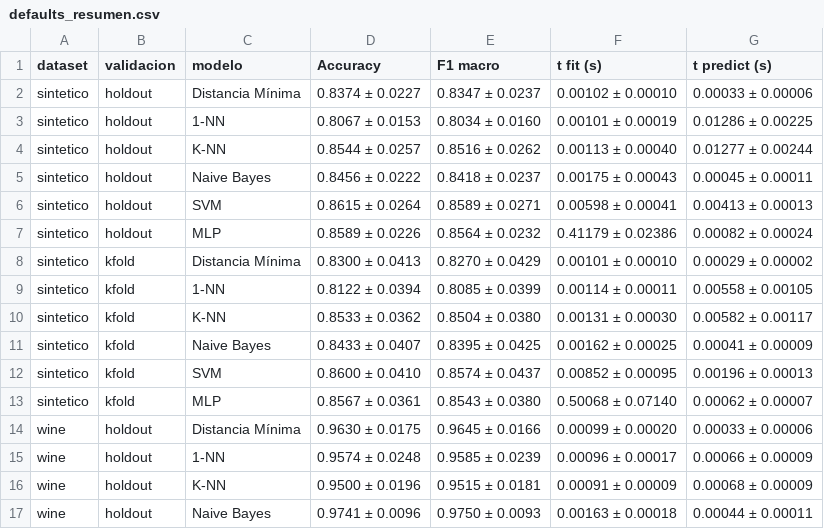
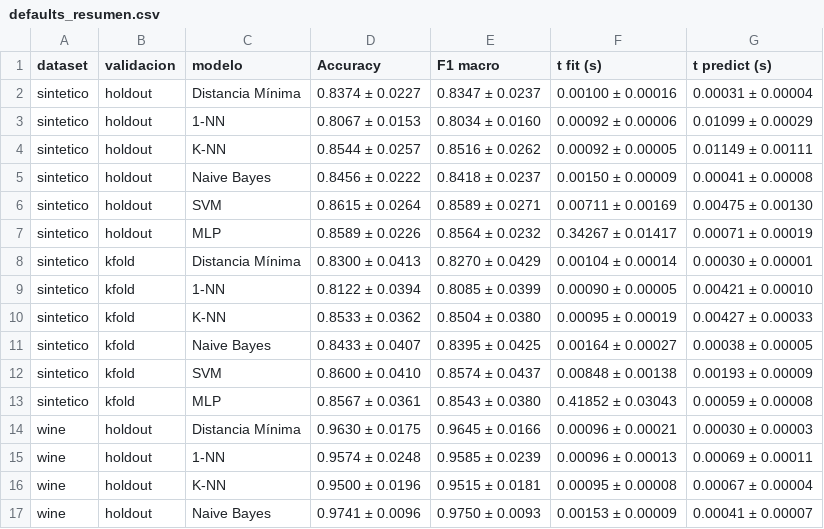
Before and after one commit to TheBizZ-Coder/practica3-clasificador, a CSV file: results/tables/defaults_resumen.csv, drawn as a sheet; only a part is shown; the diff covers the shown part only.

```diff
--- a/results/tables/defaults_resumen.csv
+++ b/results/tables/defaults_resumen.csv
@@ -1,17 +1,17 @@
 dataset,validacion,modelo,Accuracy,F1 macro,t fit (s),t predict (s)
-sintetico,holdout,Distancia Mínima,0.8374 ± 0.0227,0.8347 ± 0.0237,0.00102 ± 0.00010,0.00033 ± 0.00006
-sintetico,holdout,1-NN,0.8067 ± 0.0153,0.8034 ± 0.0160,0.00101 ± 0.00019,0.01286 ± 0.00225
-sintetico,holdout,K-NN,0.8544 ± 0.0257,0.8516 ± 0.0262,0.00113 ± 0.00040,0.01277 ± 0.00244
-sintetico,holdout,Naive Bayes,0.8456 ± 0.0222,0.8418 ± 0.0237,0.00175 ± 0.00043,0.00045 ± 0.00011
-sintetico,holdout,SVM,0.8615 ± 0.0264,0.8589 ± 0.0271,0.00598 ± 0.00041,0.00413 ± 0.00013
-sintetico,holdout,MLP,0.8589 ± 0.0226,0.8564 ± 0.0232,0.41179 ± 0.02386,0.00082 ± 0.00024
-sintetico,kfold,Distancia Mínima,0.8300 ± 0.0413,0.8270 ± 0.0429,0.00101 ± 0.00010,0.00029 ± 0.00002
-sintetico,kfold,1-NN,0.8122 ± 0.0394,0.8085 ± 0.0399,0.00114 ± 0.00011,0.00558 ± 0.00105
-sintetico,kfold,K-NN,0.8533 ± 0.0362,0.8504 ± 0.0380,0.00131 ± 0.00030,0.00582 ± 0.00117
-sintetico,kfold,Naive Bayes,0.8433 ± 0.0407,0.8395 ± 0.0425,0.00162 ± 0.00025,0.00041 ± 0.00009
-sintetico,kfold,SVM,0.8600 ± 0.0410,0.8574 ± 0.0437,0.00852 ± 0.00095,0.00196 ± 0.00013
-sintetico,kfold,MLP,0.8567 ± 0.0361,0.8543 ± 0.0380,0.50068 ± 0.07140,0.00062 ± 0.00007
-wine,holdout,Distancia Mínima,0.9630 ± 0.0175,0.9645 ± 0.0166,0.00099 ± 0.00020,0.00033 ± 0.00006
-wine,holdout,1-NN,0.9574 ± 0.0248,0.9585 ± 0.0239,0.00096 ± 0.00017,0.00066 ± 0.00009
-wine,holdout,K-NN,0.9500 ± 0.0196,0.9515 ± 0.0181,0.00091 ± 0.00009,0.00068 ± 0.00009
-wine,holdout,Naive Bayes,0.9741 ± 0.0096,0.9750 ± 0.0093,0.00163 ± 0.00018,0.00044 ± 0.00011
+sintetico,holdout,Distancia Mínima,0.8374 ± 0.0227,0.8347 ± 0.0237,0.00100 ± 0.00016,0.00031 ± 0.00004
+sintetico,holdout,1-NN,0.8067 ± 0.0153,0.8034 ± 0.0160,0.00092 ± 0.00006,0.01099 ± 0.00029
+sintetico,holdout,K-NN,0.8544 ± 0.0257,0.8516 ± 0.0262,0.00092 ± 0.00005,0.01149 ± 0.00111
+sintetico,holdout,Naive Bayes,0.8456 ± 0.0222,0.8418 ± 0.0237,0.00150 ± 0.00009,0.00041 ± 0.00008
+sintetico,holdout,SVM,0.8615 ± 0.0264,0.8589 ± 0.0271,0.00711 ± 0.00169,0.00475 ± 0.00130
+sintetico,holdout,MLP,0.8589 ± 0.0226,0.8564 ± 0.0232,0.34267 ± 0.01417,0.00071 ± 0.00019
+sintetico,kfold,Distancia Mínima,0.8300 ± 0.0413,0.8270 ± 0.0429,0.00104 ± 0.00014,0.00030 ± 0.00001
+sintetico,kfold,1-NN,0.8122 ± 0.0394,0.8085 ± 0.0399,0.00090 ± 0.00005,0.00421 ± 0.00010
+sintetico,kfold,K-NN,0.8533 ± 0.0362,0.8504 ± 0.0380,0.00095 ± 0.00019,0.00427 ± 0.00033
+sintetico,kfold,Naive Bayes,0.8433 ± 0.0407,0.8395 ± 0.0425,0.00164 ± 0.00027,0.00038 ± 0.00005
+sintetico,kfold,SVM,0.8600 ± 0.0410,0.8574 ± 0.0437,0.00848 ± 0.00138,0.00193 ± 0.00009
+sintetico,kfold,MLP,0.8567 ± 0.0361,0.8543 ± 0.0380,0.41852 ± 0.03043,0.00059 ± 0.00008
+wine,holdout,Distancia Mínima,0.9630 ± 0.0175,0.9645 ± 0.0166,0.00096 ± 0.00021,0.00030 ± 0.00003
+wine,holdout,1-NN,0.9574 ± 0.0248,0.9585 ± 0.0239,0.00096 ± 0.00013,0.00069 ± 0.00011
+wine,holdout,K-NN,0.9500 ± 0.0196,0.9515 ± 0.0181,0.00095 ± 0.00008,0.00067 ± 0.00004
+wine,holdout,Naive Bayes,0.9741 ± 0.0096,0.9750 ± 0.0093,0.00153 ± 0.00009,0.00041 ± 0.00007
```
Also changed, not shown: 16 edited cells elsewhere in this file, results/tables/complejidad_empirica.csv, results/tables/complejidad_pendientes.csv, 9 other files.
